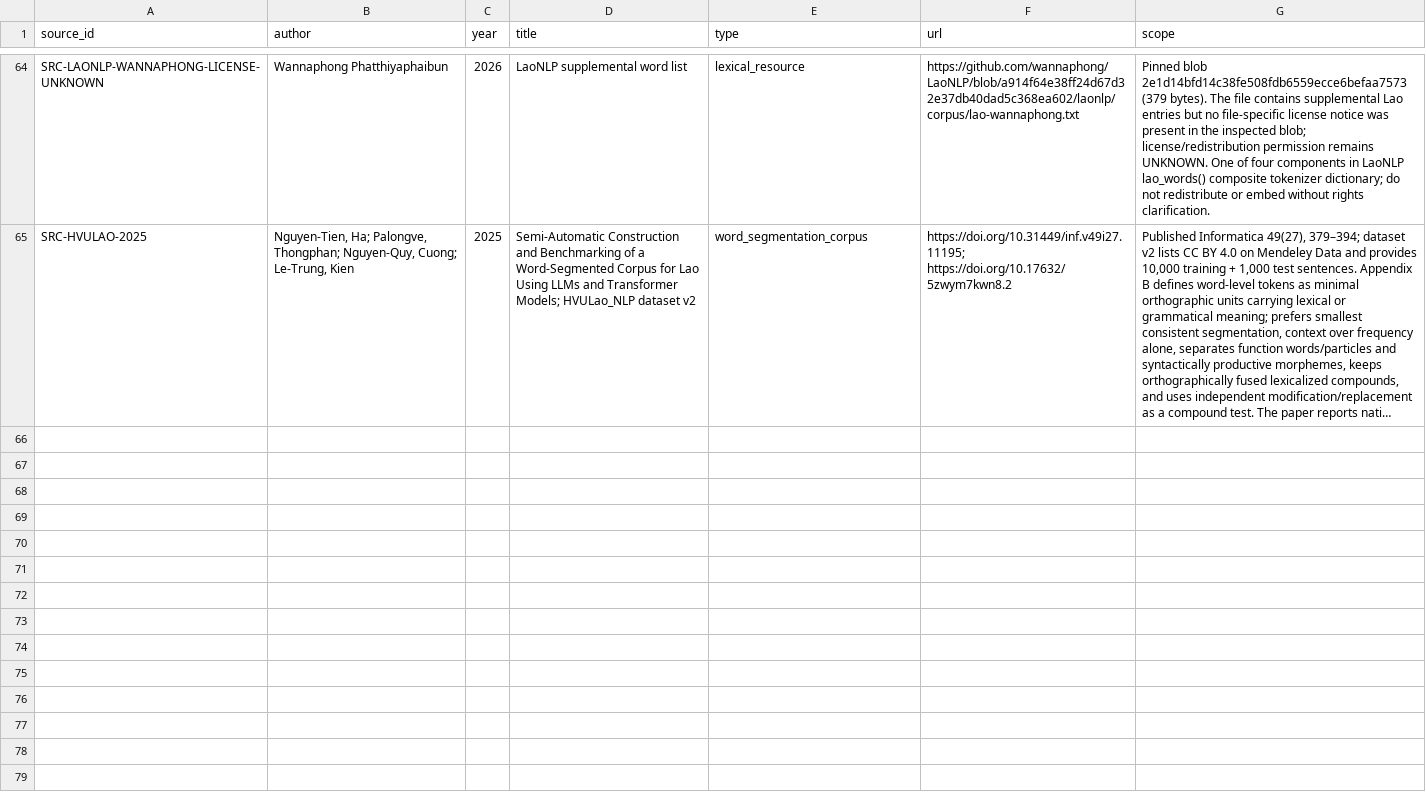
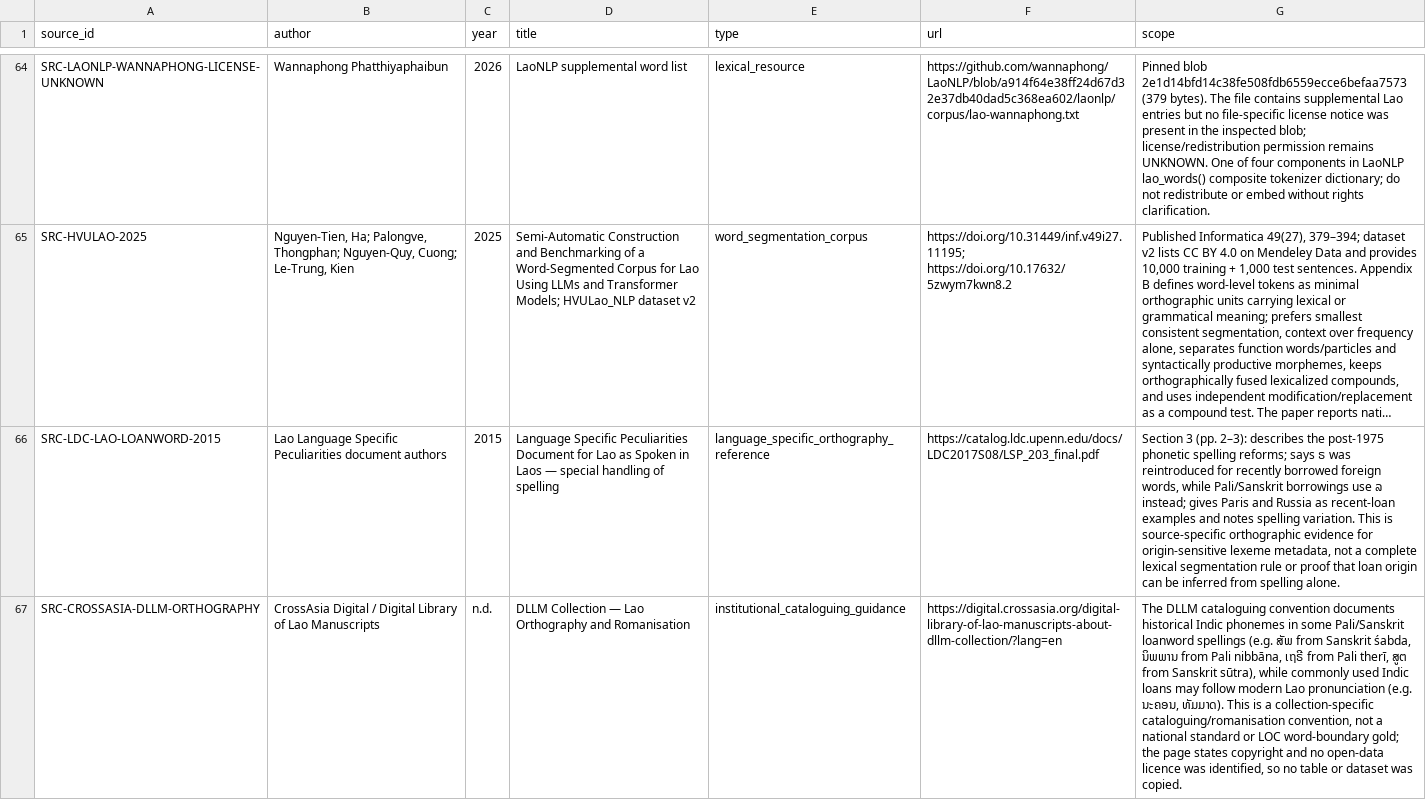
Before and after one commit to ClippyFirst/Lao-Ukrainian-Phonetic-System, a CSV file: data/evidence/sources.csv, drawn as a sheet; only a part is shown, gaps mark what is left out; long unchanged cells end in …; the diff names each change by its address in the sheet, - before the commit and + after, or states it on an @@ line.

Commit message:
docs: refine Lao loanword evidence for Note 9

```diff
--- a/data/evidence/sources.csv
+++ b/data/evidence/sources.csv
+row 66: SRC-LDC-LAO-LOANWORD-2015 | Lao Language Specific Peculiarities document authors | 2015 | Language Specific Peculiarities Document for Lao as Spoken in Laos — special handling of spelling | language_specific_orthography_reference | https://catalog.ldc.upenn.edu/docs/LDC2017S08/LSP_203_final.pdf | Section 3 (pp. 2–3): describes the post-1975 phonetic spelling reforms; says ຣ was reintroduced for recently borrowed foreign words, while Pali/Sanskrit borrowings use ລ instead; gives Paris and Russia as recent-loan examples and notes spelling variation. This is source-specific orthographic evidence for origin-sensitive lexeme metadata, not a complete lexical segmentation rule or proof that loan origin can be inferred from spelling alone.
+row 67: SRC-CROSSASIA-DLLM-ORTHOGRAPHY | CrossAsia Digital / Digital Library of Lao Manuscripts | n.d. | DLLM Collection — Lao Orthography and Romanisation | institutional_cataloguing_guidance | https://digital.crossasia.org/digital-library-of-lao-manuscripts-about-dllm-collection/?lang=en | The DLLM cataloguing convention documents historical Indic phonemes in some Pali/Sanskrit loanword spellings (e.g. ສັພ from Sanskrit śabda, ນິພພານ from Pali nibbāna, ເຖຣີ from Pali therī, ສູຕ from Sanskrit sūtra), while commonly used Indic loans may follow modern Lao pronunciation (e.g. ນະຄອນ, ທັມມາດ). This is a collection-specific cataloguing/romanisation convention, not a national standard or LOC word-boundary gold; the page states copyright and no open-data licence was identified, so no table or dataset was copied.
```
